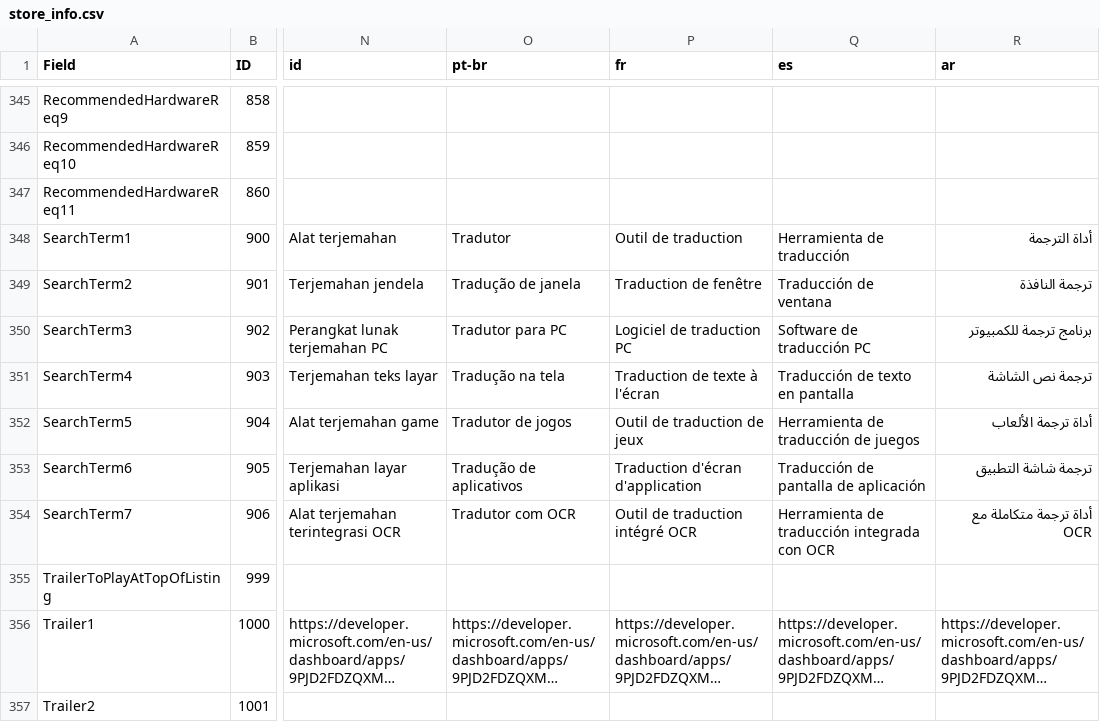
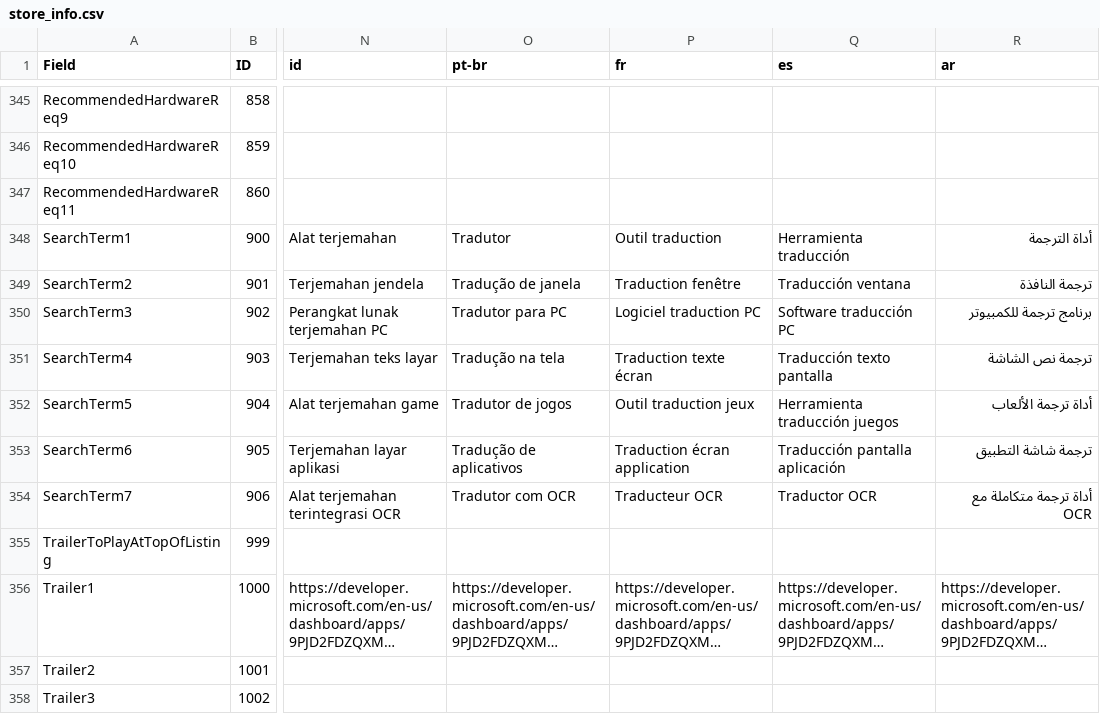
Before and after one commit to Freeesia/WindowTranslator, a CSV file: store/store_info.csv, drawn as a sheet; only a part is shown, gaps mark what is left out; the shorter side is filled out with more unchanged rows; long unchanged cells end in …; the diff names each change by its address in the sheet, - before the commit and + after, or states it on an @@ line.

Commit message:
store_info.csvにSearchTermの文字数制限を追加

```diff
--- a/store/store_info.csv
+++ b/store/store_info.csv
-P348 (fr): Outil de traduction
+P348 (fr): Outil traduction
-Q348 (es): Herramienta de traducción
+Q348 (es): Herramienta traducción
-P349 (fr): Traduction de fenêtre
+P349 (fr): Traduction fenêtre
-Q349 (es): Traducción de ventana
+Q349 (es): Traducción ventana
-P350 (fr): Logiciel de traduction PC
+P350 (fr): Logiciel traduction PC
-Q350 (es): Software de traducción PC
+Q350 (es): Software traducción PC
-P351 (fr): Traduction de texte à l'écran
+P351 (fr): Traduction texte écran
-Q351 (es): Traducción de texto en pantalla
+Q351 (es): Traducción texto pantalla
-P352 (fr): Outil de traduction de jeux
+P352 (fr): Outil traduction jeux
-Q352 (es): Herramienta de traducción de juegos
+Q352 (es): Herramienta traducción juegos
-P353 (fr): Traduction d'écran d'application
+P353 (fr): Traduction écran application
-Q353 (es): Traducción de pantalla de aplicación
+Q353 (es): Traducción pantalla aplicación
-P354 (fr): Outil de traduction intégré OCR
+P354 (fr): Traducteur OCR
-Q354 (es): Herramienta de traducción integrada con OCR
+Q354 (es): Traductor OCR
```
Also changed, not shown: 1 other file.
